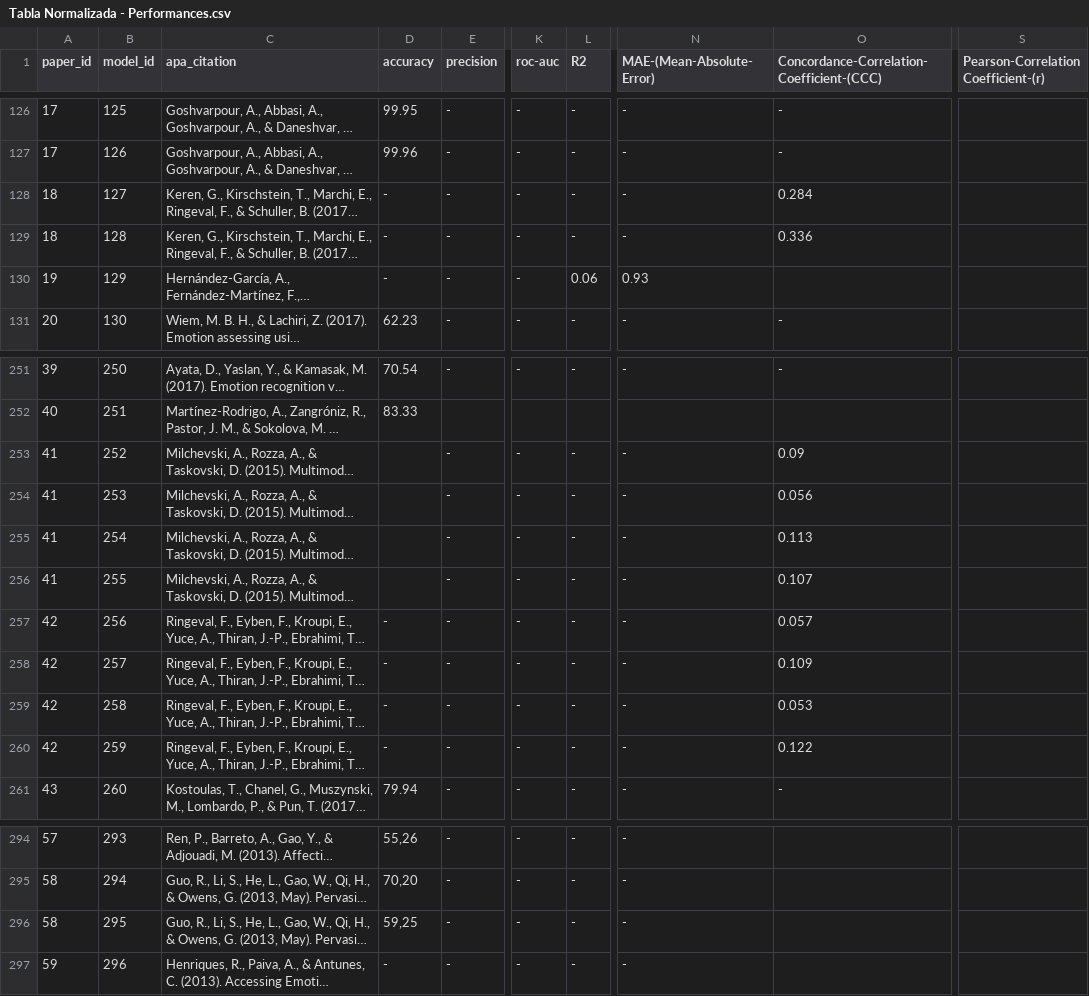
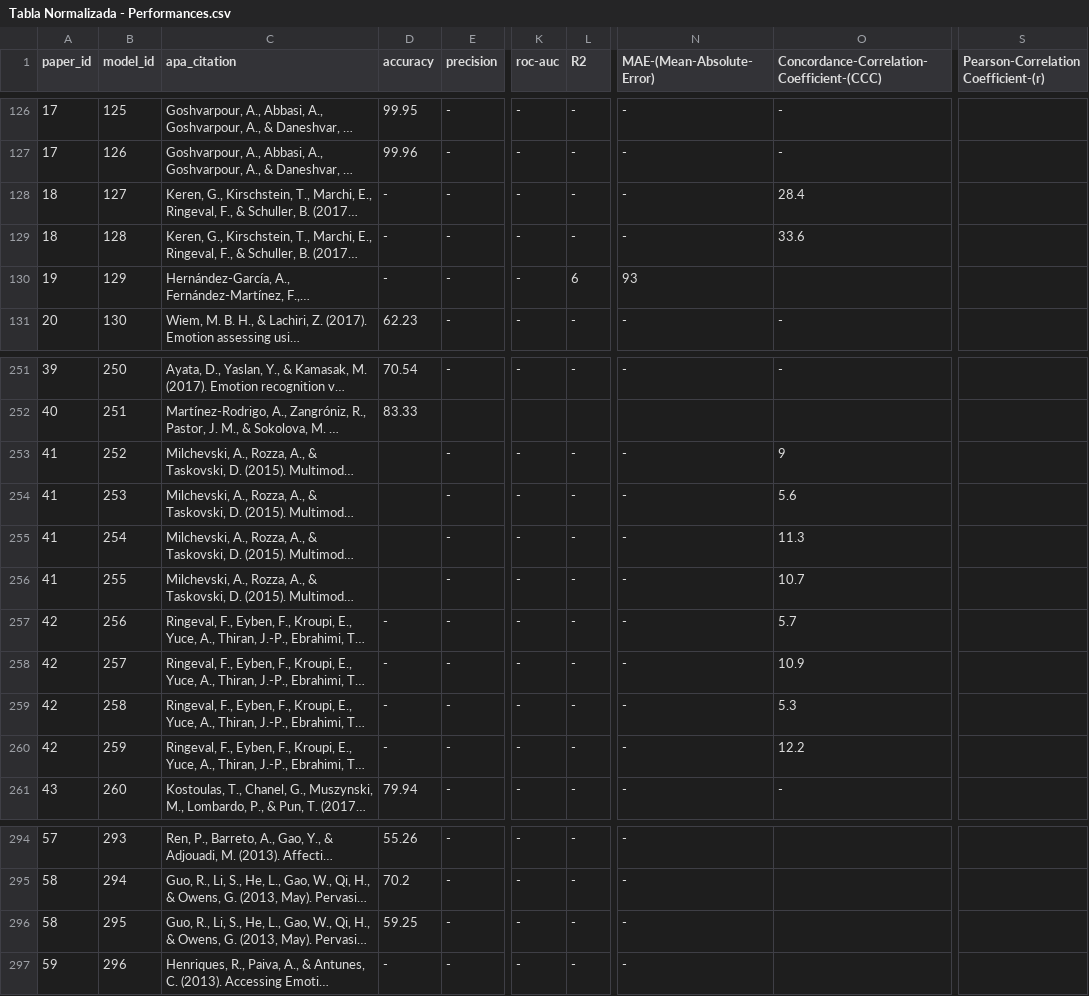
Before and after one commit to tomdamelio/Review_EDA_Emotion_Recognition, a CSV file: Emmanuel/data/cleaned/Tabla Normalizada - Performances.csv, drawn as a sheet; only a part is shown, gaps mark what is left out; long unchanged cells end in …; ↵ is a line break in a cell; the diff covers the shown part only; the diff names each change by its address in the sheet, - before the commit and + after, or states it on an @@ line.

```diff
--- a/Emmanuel/data/cleaned/Tabla Normalizada - Performances.csv
+++ b/Emmanuel/data/cleaned/Tabla Normalizada - Performances.csv
-S1: Pearson-Correlation ↵ Coefficient-(r)
+S1: Pearson-Correlation Coefficient-(r)
-O128: 0.284
+O128: 28.4
-O129: 0.336
+O129: 33.6
-L130 (R2): 0.06
+L130 (R2): 6
-N130 (MAE-(Mean-Absolute-Error)): 0.93
+N130 (MAE-(Mean-Absolute-Error)): 93
-O253: 0.09
+O253: 9
-O254: 0.056
+O254: 5.6
-O255: 0.113
+O255: 11.3
-O256: 0.107
+O256: 10.7
-O257: 0.057
+O257: 5.7
-O258: 0.109
+O258: 10.9
-O259: 0.053
+O259: 5.3
-O260: 0.122
+O260: 12.2
-D294 (accuracy): 55,26
+D294 (accuracy): 55.26
-D295 (accuracy): 70,20
+D295 (accuracy): 70.2
-D296 (accuracy): 59,25
+D296 (accuracy): 59.25
```
Also changed, not shown: 60 edited cells elsewhere in this file, Emmanuel/data/cleaned/Tabla Normalizada - Alg_Perf.csv, 7 other files.
